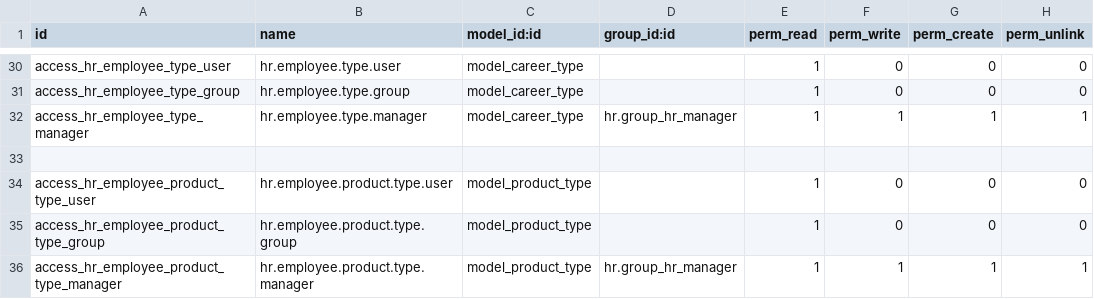
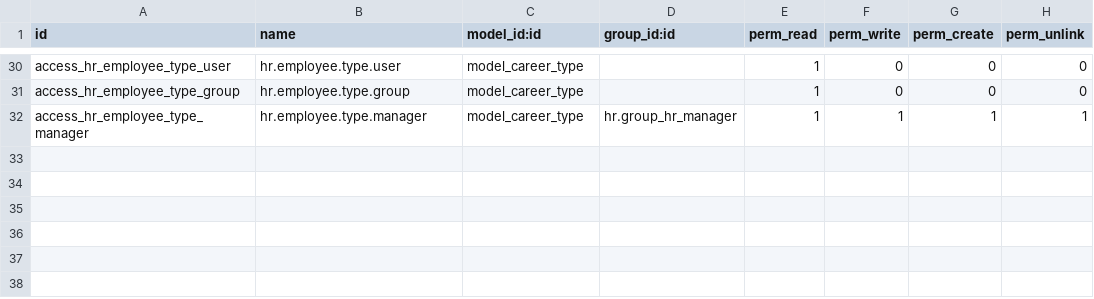
Before and after one commit to jjscarafia/modulos_odoo, a CSV file: modifications_odoo_10/security/ir.model.access.csv, drawn as a sheet; only a part is shown, gaps mark what is left out; the diff names each change by its address in the sheet, - before the commit and + after, or states it on an @@ line.

Commit message:
Actualización de product_template, product_type

```diff
--- a/modifications_odoo_10/security/ir.model.access.csv
+++ b/modifications_odoo_10/security/ir.model.access.csv
-row 33: (empty)
-row 34: access_hr_employee_product_type_user | hr.employee.product.type.user | model_product_type |  | 1 | 0 | 0 | 0
-row 35: access_hr_employee_product_type_group | hr.employee.product.type.group | model_product_type |  | 1 | 0 | 0 | 0
-row 36: access_hr_employee_product_type_manager | hr.employee.product.type.manager | model_product_type | hr.group_hr_manager | 1 | 1 | 1 | 1
```
Also changed, not shown: 6 other files.
